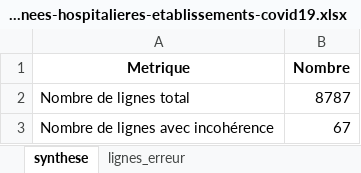
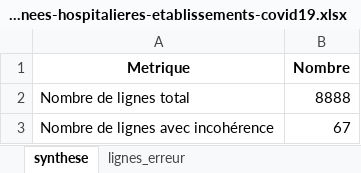
Before and after one commit to KimMontalibet/data_covid, an Excel workbook: src/output/incoherences_donnees-hospitalieres-etablissements-covid19.xlsx, sheet synthese, drawn as a sheet; values as stored, in another font and other column widths than the file's, no borders; the diff names each change by its address in the sheet, - before the commit and + after, or states it on an @@ line.

Commit message:
New data at 2020-06-13T18:04:28Z [skip ci]

```diff
--- a/src/output/incoherences_donnees-hospitalieres-etablissements-covid19.xlsx (sheet synthese)
+++ b/src/output/incoherences_donnees-hospitalieres-etablissements-covid19.xlsx (sheet synthese)
-B2 (Nombre): 8787
+B2 (Nombre): 8888
```
Also changed, not shown: src/output/incoherences_donnees-tests-covid19-labo-hebdomadaire.xlsx, src/output/incoherences_donnees-tests-covid19-labo-quotidien.xlsx, 4 other files.
